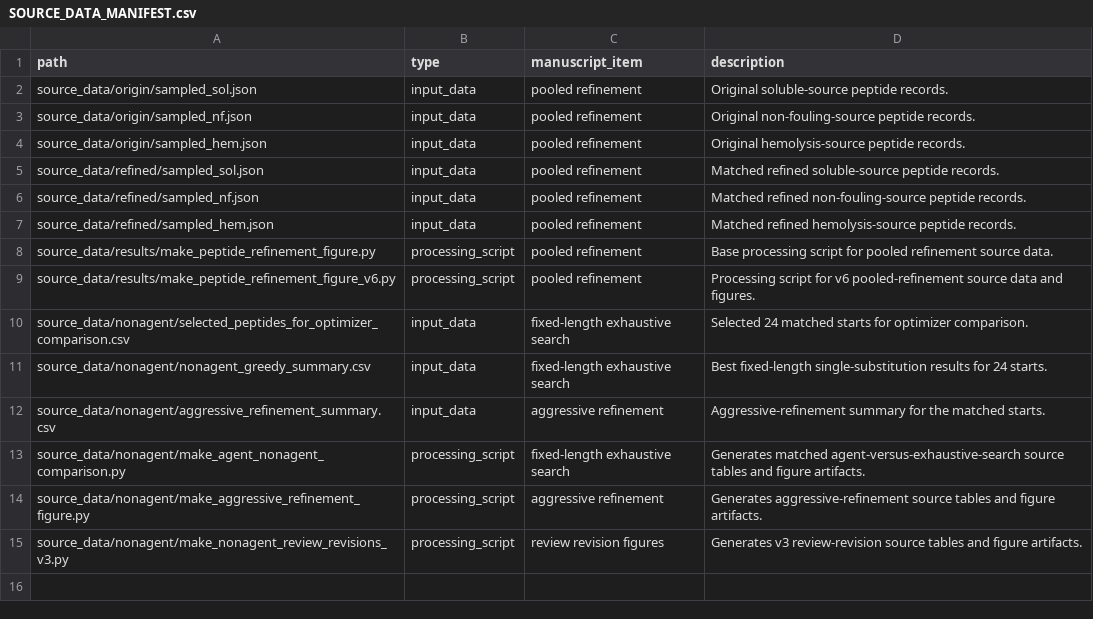
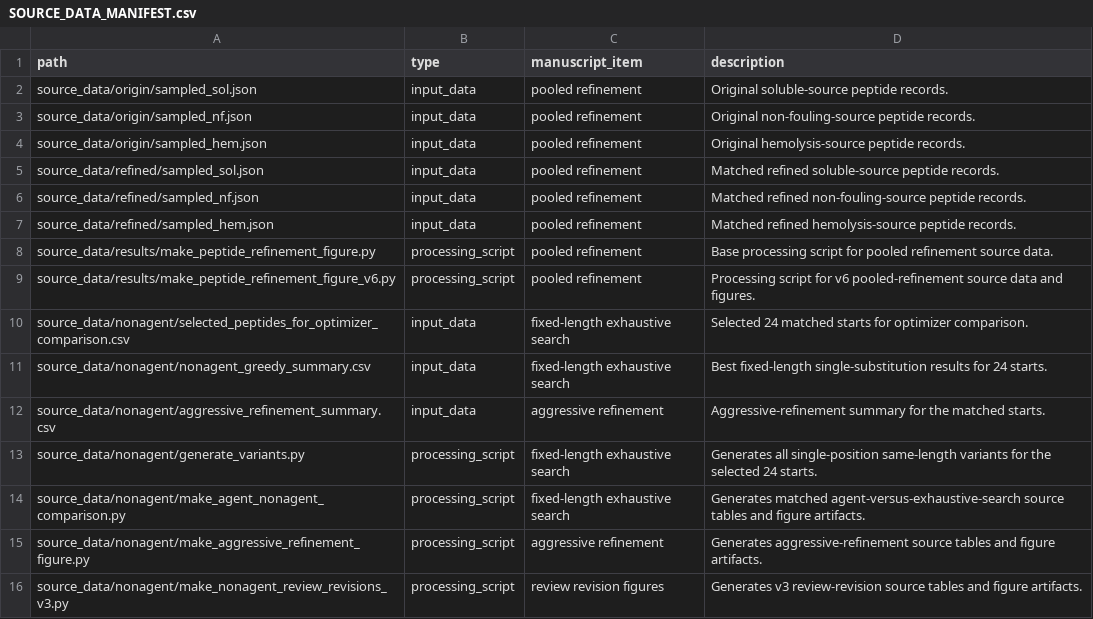
Before and after one commit to houxuc-rgb/AgentPeptide, a CSV file: source_data/SOURCE_DATA_MANIFEST.csv, drawn as a sheet.

Commit message:
Add exhaustive-search variant script

```diff
--- a/source_data/SOURCE_DATA_MANIFEST.csv
+++ b/source_data/SOURCE_DATA_MANIFEST.csv
@@ -12,2 +12,3 @@ source_data/nonagent/nonagent_greedy_summary.csv,input_data,fixed-length exhaust
 source_data/nonagent/aggressive_refinement_summary.csv,input_data,aggressive refinement,Aggressive-refinement summary for the matched starts.
+source_data/nonagent/generate_variants.py,processing_script,fixed-length exhaustive search,Generates all single-position same-length variants for the selected 24 starts.
 source_data/nonagent/make_agent_nonagent_comparison.py,processing_script,fixed-length exhaustive search,Generates matched agent-versus-exhaustive-search source tables and figure artifacts.
```
Also changed, not shown: 2 other files.
